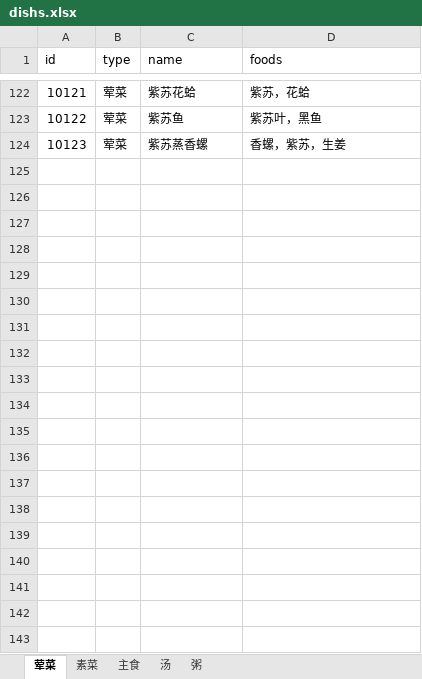
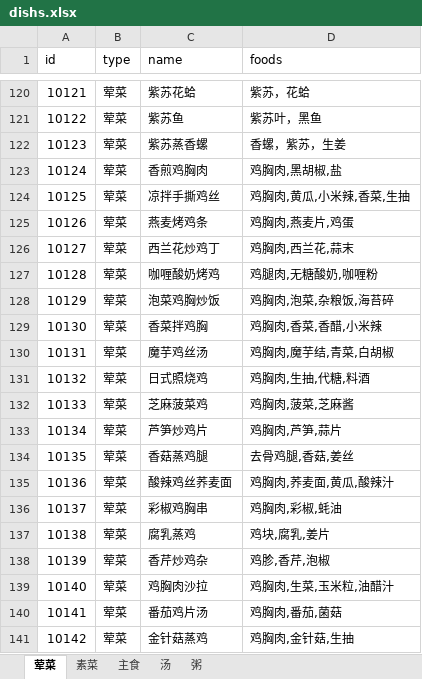
Before and after one commit to ghost200802/HealtyDiet, an Excel workbook: Tools/dishs.xlsx, sheet 荤菜, drawn as a sheet; only a part is shown, gaps mark what is left out; values as stored, in another font and other column widths than the file's, no borders; the diff covers the shown part only; the diff names each change by its address in the sheet, - before the commit and + after, or states it on an @@ line.

```diff
--- a/Tools/dishs.xlsx (sheet 荤菜)
+++ b/Tools/dishs.xlsx (sheet 荤菜)
+row 123: 10124 | 荤菜 | 香煎鸡胸肉 | 鸡胸肉,黑胡椒,盐
+row 124: 10125 | 荤菜 | 凉拌手撕鸡丝 | 鸡胸肉,黄瓜,小米辣,香菜,生抽
+row 125: 10126 | 荤菜 | 燕麦烤鸡条 | 鸡胸肉,燕麦片,鸡蛋
+row 126: 10127 | 荤菜 | 西兰花炒鸡丁 | 鸡胸肉,西兰花,蒜末
+row 127: 10128 | 荤菜 | 咖喱酸奶烤鸡 | 鸡腿肉,无糖酸奶,咖喱粉
+row 128: 10129 | 荤菜 | 泡菜鸡胸炒饭 | 鸡胸肉,泡菜,杂粮饭,海苔碎
+row 129: 10130 | 荤菜 | 香菜拌鸡胸 | 鸡胸肉,香菜,香醋,小米辣
+row 130: 10131 | 荤菜 | 魔芋鸡丝汤 | 鸡胸肉,魔芋结,青菜,白胡椒
+row 131: 10132 | 荤菜 | 日式照烧鸡 | 鸡胸肉,生抽,代糖,料酒
+row 132: 10133 | 荤菜 | 芝麻菠菜鸡 | 鸡胸肉,菠菜,芝麻酱
+row 133: 10134 | 荤菜 | 芦笋炒鸡片 | 鸡胸肉,芦笋,蒜片
+row 134: 10135 | 荤菜 | 香菇蒸鸡腿 | 去骨鸡腿,香菇,姜丝
+row 135: 10136 | 荤菜 | 酸辣鸡丝荞麦面 | 鸡胸肉,荞麦面,黄瓜,酸辣汁
+row 136: 10137 | 荤菜 | 彩椒鸡胸串 | 鸡胸肉,彩椒,蚝油
+row 137: 10138 | 荤菜 | 腐乳蒸鸡 | 鸡块,腐乳,姜片
+row 138: 10139 | 荤菜 | 香芹炒鸡杂 | 鸡胗,香芹,泡椒
+row 139: 10140 | 荤菜 | 鸡胸肉沙拉 | 鸡胸肉,生菜,玉米粒,油醋汁
+row 140: 10141 | 荤菜 | 番茄鸡片汤 | 鸡胸肉,番茄,菌菇
+row 141: 10142 | 荤菜 | 金针菇蒸鸡 | 鸡胸肉,金针菇,生抽
```
Also changed, not shown: 83 added rows and 2 removed rows elsewhere in this sheet, sheet 素菜, Tools/foods.xlsx, 12 other files.
